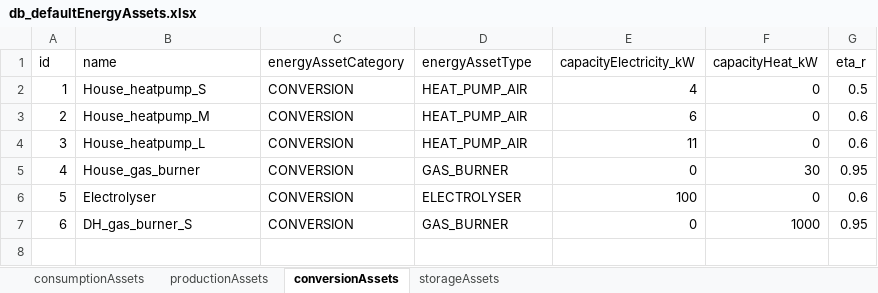
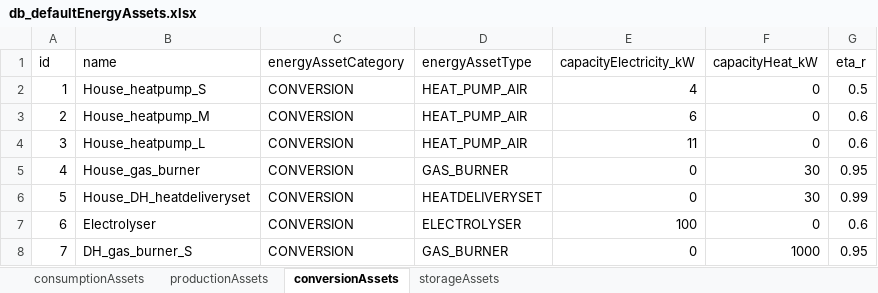
Before and after one commit to Zenmo/HOLON, an Excel workbook: Base/db_defaultEnergyAssets.xlsx, sheet conversionAssets, drawn as a sheet; values as stored, in another font and other column widths than the file's, no borders; addresses are those after the commit; the diff names each change by its address in the sheet, - before the commit and + after, or states it on an @@ line.

Commit message:
Heat net node visualisation, heat delivery set
-Heat nodes and their connections are visualized in the KPIVisuals agent
-NetNode energy calculations now include all energy carriers (todo: make flows conditional on connection type),
-Heat delivery set is added as a default energyAsset and abstract class

```diff
--- a/Base/db_defaultEnergyAssets.xlsx (sheet conversionAssets)
+++ b/Base/db_defaultEnergyAssets.xlsx (sheet conversionAssets)
+row 6: 5 | House_DH_heatdeliveryset | CONVERSION | HEATDELIVERYSET | 0 | 30 | 0.99
@@ column A (id) renumbered from row 7 down @@
```
Also changed, not shown: Base/db_backboneConfig.xlsx, 6 other files.
